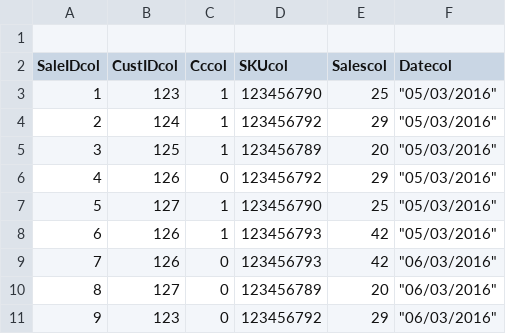
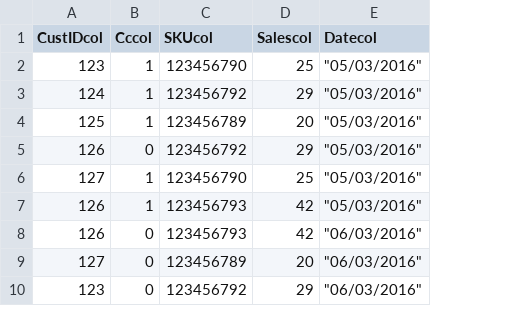
Before and after one commit to nareshshah139/Python-POS, a CSV file: sales.csv, drawn as a sheet; only a part is shown; removed rows and columns are numbered as before the commit, all else as after; the diff names each change by its address in the sheet, - before the commit and + after, or states it on an @@ line.

```diff
--- a/sales.csv
+++ b/sales.csv
-column A (SaleIDcol), rows 3-11: 1 | 2 | 3 | 4 | 5 | 6 | 7 | 8 | 9
-row 1: (empty)
```
Also changed, not shown: 3 other files.
